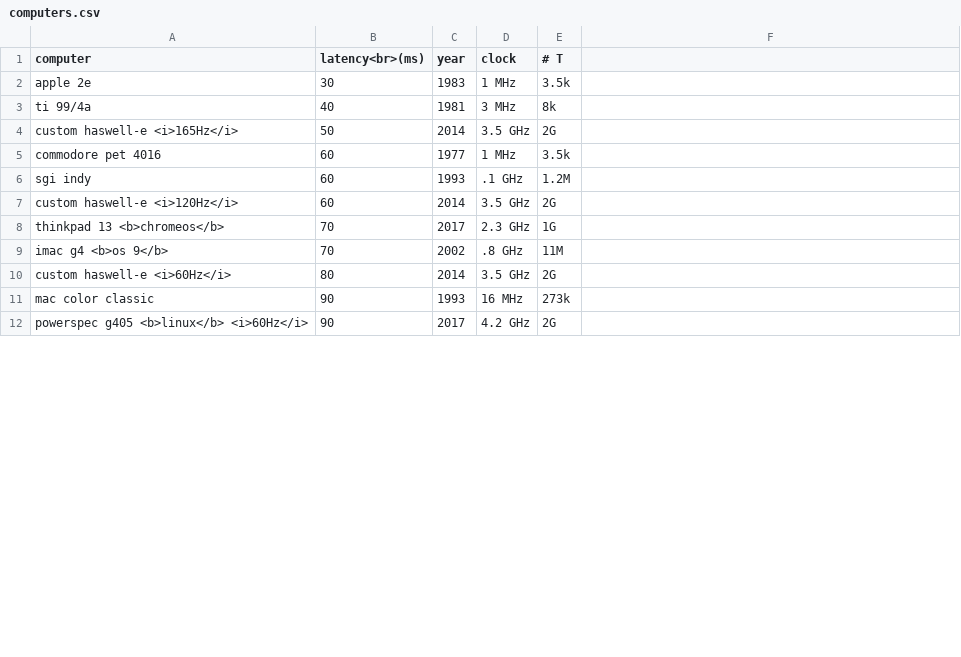
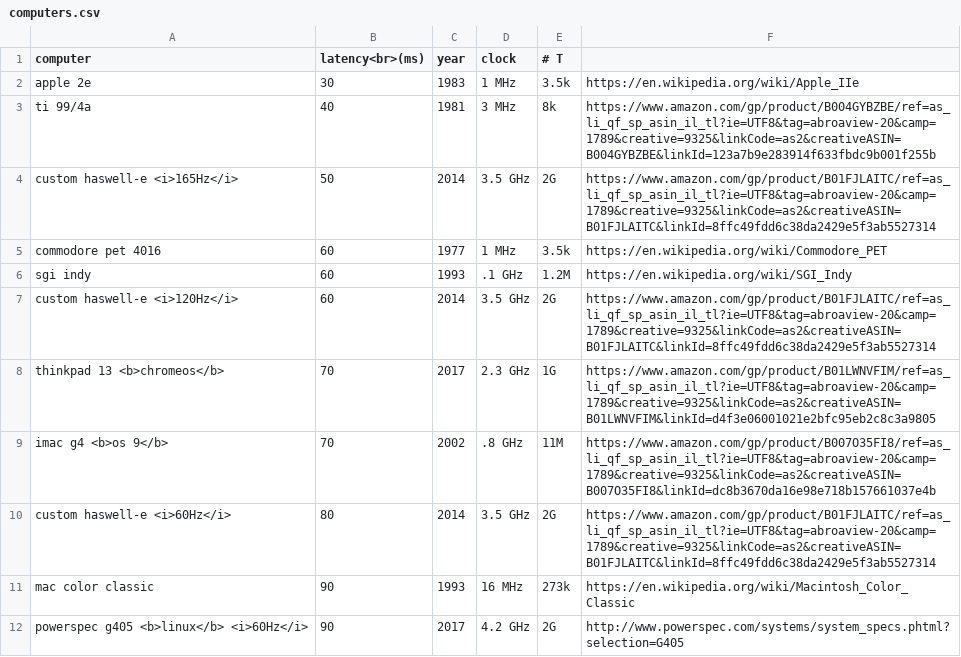
Before and after one commit to danluu/dump, a CSV file: latency/computers.csv, drawn as a sheet; only a part is shown; the diff covers the shown part only.

Commit message:
Add links.

```diff
--- a/latency/computers.csv
+++ b/latency/computers.csv
@@ -1,12 +1,12 @@
 computer,latency<br>(ms),year,clock,# T
-apple 2e,30,1983,1 MHz,3.5k
-ti 99/4a,40,1981,3 MHz,8k
-custom haswell-e <i>165Hz</i>,50,2014,3.5 GHz,2G
-commodore pet 4016,60,1977,1 MHz,3.5k
-sgi indy,60,1993,.1 GHz,1.2M
-custom haswell-e <i>120Hz</i>,60,2014,3.5 GHz,2G
-thinkpad 13 <b>chromeos</b>,70,2017,2.3 GHz,1G
-imac g4 <b>os 9</b>,70,2002,.8 GHz,11M
-custom haswell-e <i>60Hz</i>,80,2014,3.5 GHz,2G
-mac color classic,90,1993,16 MHz,273k
-powerspec g405 <b>linux</b> <i>60Hz</i>,90,2017,4.2 GHz,2G
+apple 2e,30,1983,1 MHz,3.5k,https://en.wikipedia.org/wiki/Apple_IIe
+ti 99/4a,40,1981,3 MHz,8k,https://www.amazon.com/gp/product/B004GYBZBE/ref=as_li_qf_sp_asin_il_tl?ie=UTF8&tag=abroaview-20&camp=1789&creative=9325&linkCode=as2&creativeASIN=B004GYBZBE&linkId=123a7b9e283914f633fbdc9b001f255b
+custom haswell-e <i>165Hz</i>,50,2014,3.5 GHz,2G,https://www.amazon.com/gp/product/B01FJLAITC/ref=as_li_qf_sp_asin_il_tl?ie=UTF8&tag=abroaview-20&camp=1789&creative=9325&linkCode=as2&creativeASIN=B01FJLAITC&linkId=8ffc49fdd6c38da2429e5f3ab5527314
+commodore pet 4016,60,1977,1 MHz,3.5k,https://en.wikipedia.org/wiki/Commodore_PET
+sgi indy,60,1993,.1 GHz,1.2M,https://en.wikipedia.org/wiki/SGI_Indy
+custom haswell-e <i>120Hz</i>,60,2014,3.5 GHz,2G,https://www.amazon.com/gp/product/B01FJLAITC/ref=as_li_qf_sp_asin_il_tl?ie=UTF8&tag=abroaview-20&camp=1789&creative=9325&linkCode=as2&creativeASIN=B01FJLAITC&linkId=8ffc49fdd6c38da2429e5f3ab5527314
+thinkpad 13 <b>chromeos</b>,70,2017,2.3 GHz,1G,https://www.amazon.com/gp/product/B01LWNVFIM/ref=as_li_qf_sp_asin_il_tl?ie=UTF8&tag=abroaview-20&camp=1789&creative=9325&linkCode=as2&creativeASIN=B01LWNVFIM&linkId=d4f3e06001021e2bfc95eb2c8c3a9805
+imac g4 <b>os 9</b>,70,2002,.8 GHz,11M,https://www.amazon.com/gp/product/B007O35FI8/ref=as_li_qf_sp_asin_il_tl?ie=UTF8&tag=abroaview-20&camp=1789&creative=9325&linkCode=as2&creativeASIN=B007O35FI8&linkId=dc8b3670da16e98e718b157661037e4b
+custom haswell-e <i>60Hz</i>,80,2014,3.5 GHz,2G,https://www.amazon.com/gp/product/B01FJLAITC/ref=as_li_qf_sp_asin_il_tl?ie=UTF8&tag=abroaview-20&camp=1789&creative=9325&linkCode=as2&creativeASIN=B01FJLAITC&linkId=8ffc49fdd6c38da2429e5f3ab5527314
+mac color classic,90,1993,16 MHz,273k,https://en.wikipedia.org/wiki/Macintosh_Color_Classic
+powerspec g405 <b>linux</b> <i>60Hz</i>,90,2017,4.2 GHz,2G,http://www.powerspec.com/systems/system_specs.phtml?selection=G405
```
Also changed, not shown: 10 edited cells elsewhere in this file, 3 other files.
